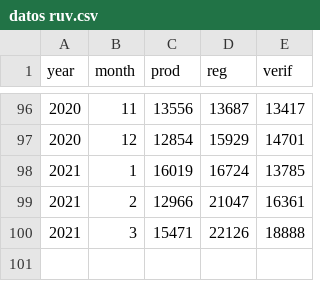
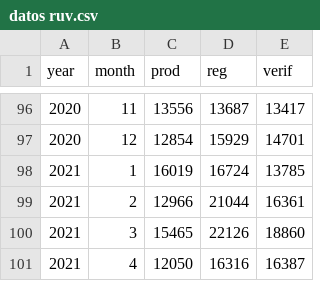
Before and after one commit to claudiodanielpc/vivienda, a CSV file: datos ruv.csv, drawn as a sheet; only a part is shown, gaps mark what is left out.

Commit message:
Update datos ruv.csv

```diff
--- a/datos ruv.csv
+++ b/datos ruv.csv
@@ -98,3 +98,4 @@ year,month,prod,reg,verif
 2021,1,16019,16724,13785
-2021,2,12966,21047,16361
-2021,3,15471,22126,18888
+2021,2,12966,21044,16361
+2021,3,15465,22126,18860
+2021,4,12050,16316,16387
```
